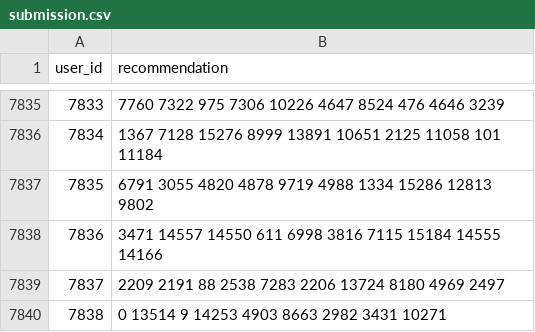
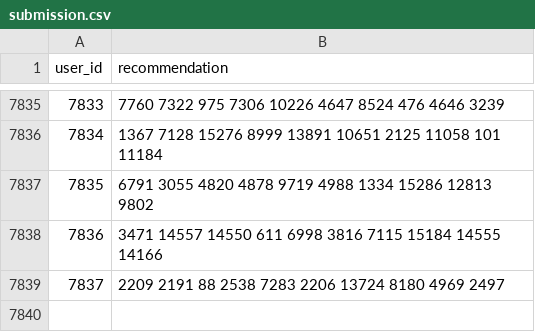
Before and after one commit to Zak203/ML_v2, a CSV file: submission.csv, drawn as a sheet; only a part is shown, gaps mark what is left out.

Commit message:
maj

```diff
--- a/submission.csv
+++ b/submission.csv
@@ -7839,2 +7839 @@ user_id,recommendation
 7837,2209 2191 88 2538 7283 2206 13724 8180 4969 2497
-7838,0 13514 9 14253 4903 8663 2982 3431 10271
```
